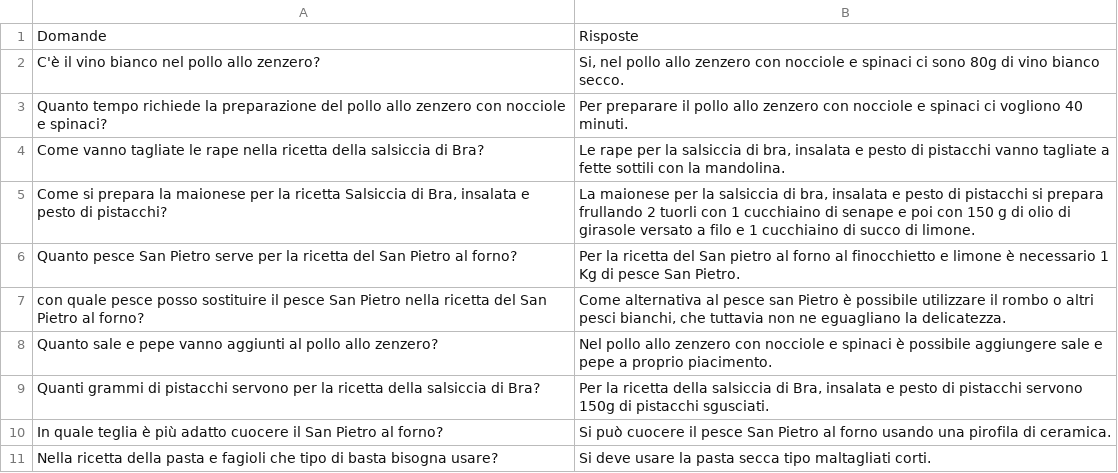
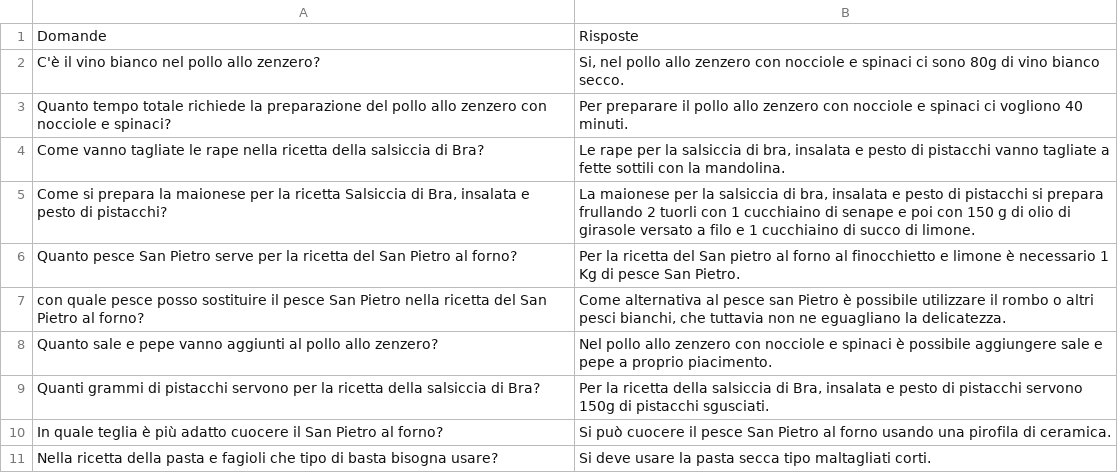
Before and after one commit to Gama7676/Cracco_bot, a CSV file: Domande BOT.csv, drawn as a sheet.

Commit message:
Update Domande BOT.csv

```diff
--- a/Domande BOT.csv
+++ b/Domande BOT.csv
@@ -2,3 +2,3 @@ Domande,Risposte
 C'è il vino bianco nel pollo allo zenzero?,"Si, nel pollo allo zenzero con nocciole e spinaci ci sono 80g di vino bianco secco."
-Quanto tempo richiede la preparazione del pollo allo zenzero con nocciole e spinaci?,Per preparare il pollo allo zenzero con nocciole e spinaci ci vogliono 40 minuti.
+Quanto tempo totale richiede la preparazione del pollo allo zenzero con nocciole e spinaci?,Per preparare il pollo allo zenzero con nocciole e spinaci ci vogliono 40 minuti.
 Come vanno tagliate le rape nella ricetta della salsiccia di Bra?,"Le rape per la salsiccia di bra, insalata e pesto di pistacchi vanno tagliate a fette sottili con la mandolina."
```
